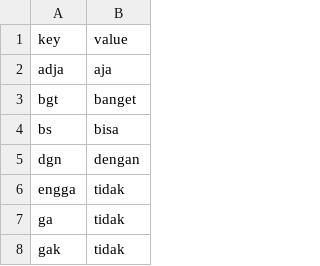
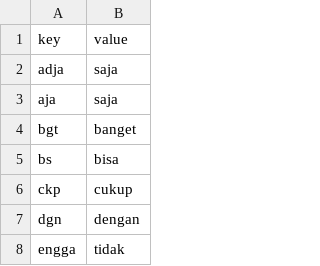
Before and after one commit to PajarKharisma/Python-BidirectionalLSTM, a CSV file: vocabulary/slangwords.csv, drawn as a sheet; only a part is shown; the shorter side is filled out with more unchanged rows; the diff covers the shown part only.

```diff
--- a/vocabulary/slangwords.csv
+++ b/vocabulary/slangwords.csv
@@ -1,5 +1,7 @@
 key,value
-adja,aja
+adja,saja
+aja,saja
 bgt,banget
 bs,bisa
+ckp,cukup
 dgn,dengan
```
Also changed, not shown: 6 added rows and 2 moved rows elsewhere in this file, 8 other files.
